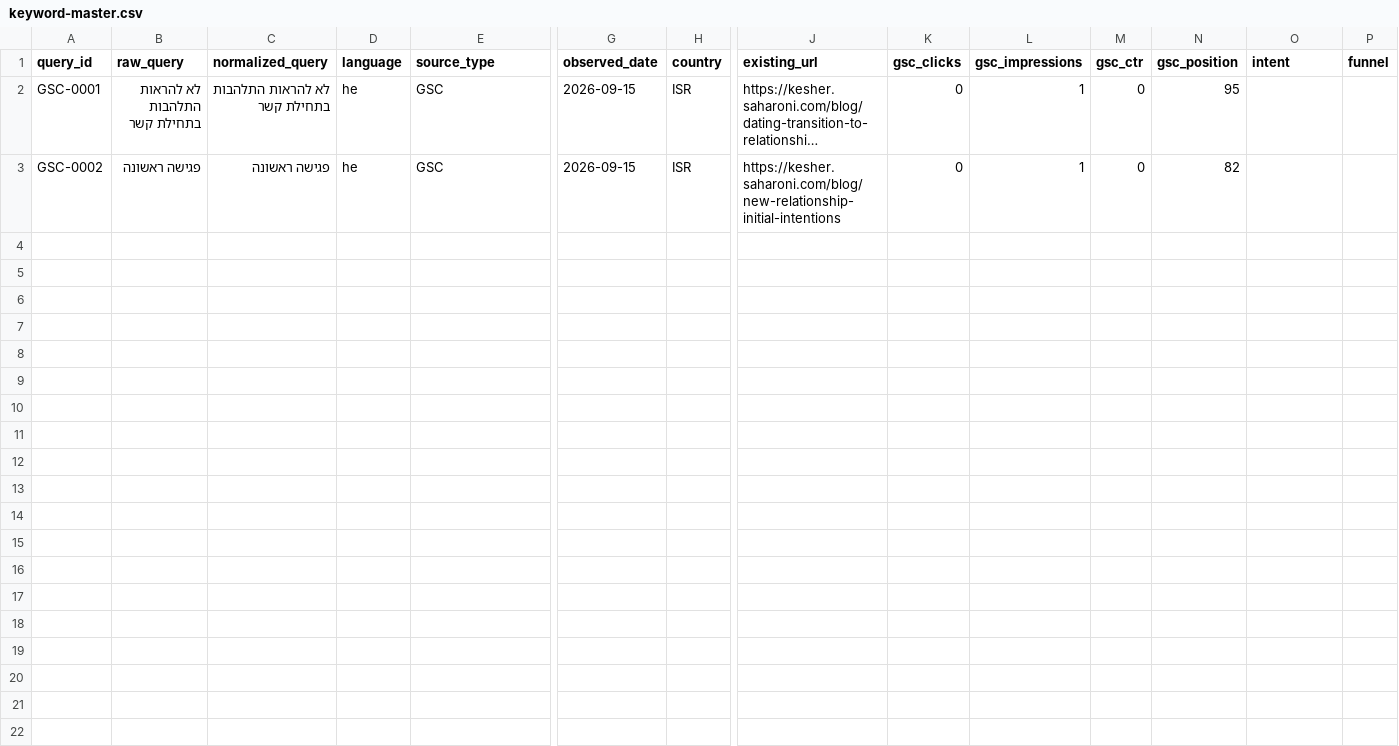
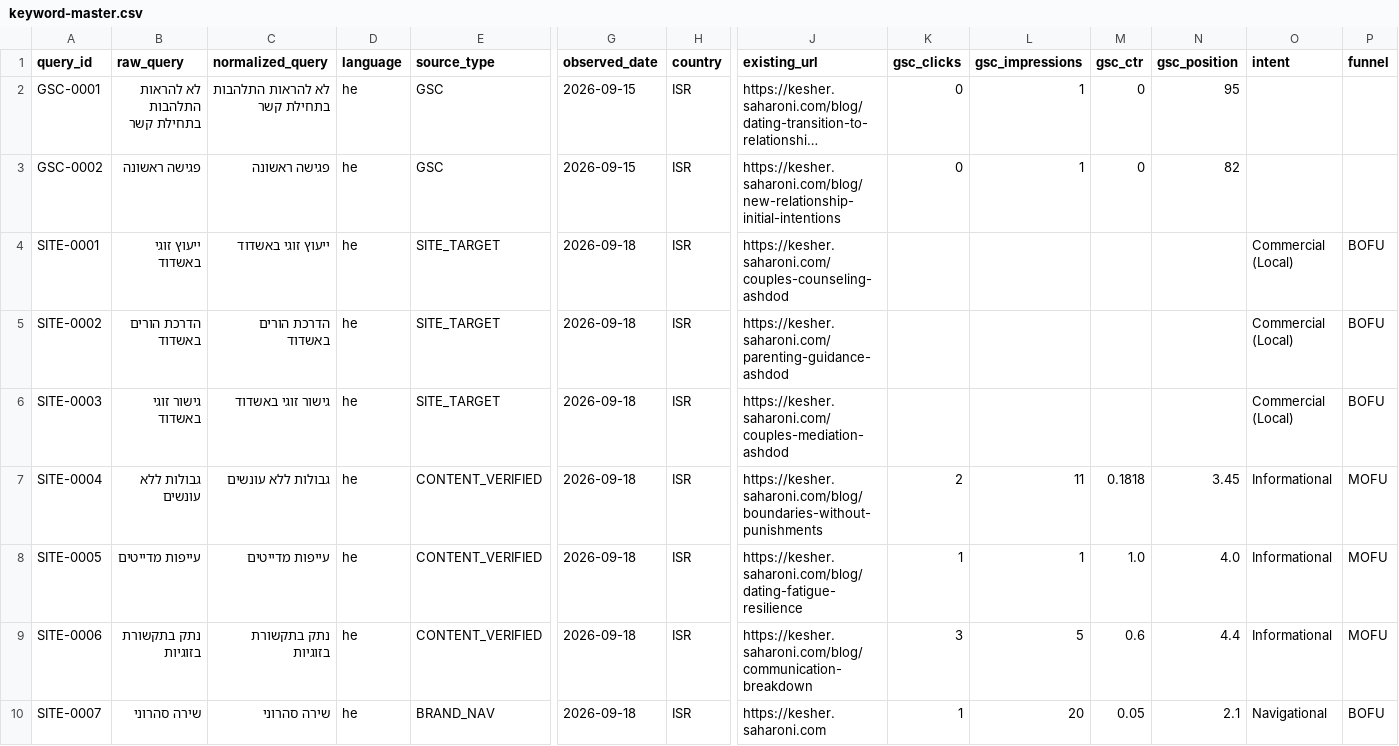
Before and after one commit to yanivsa/kesher-website, a CSV file: research/search-intelligence/keyword-master.csv, drawn as a sheet; only a part is shown, gaps mark what is left out; long unchanged cells end in …; rows hold the shown columns only; the diff names each change by its address in the sheet, - before the commit and + after, or states it on an @@ line.

Commit message:
research(seo): complete phase 1 data audit

```diff
--- a/research/search-intelligence/keyword-master.csv
+++ b/research/search-intelligence/keyword-master.csv
+row 4: SITE-0001 | ייעוץ זוגי באשדוד | ייעוץ זוגי באשדוד | he | SITE_TARGET | 2026-09-18 | ISR | https://kesher.saharoni.com/couples-counseling-ashdod |  |  |  |  | Commercial (Local) | BOFU
+row 5: SITE-0002 | הדרכת הורים באשדוד | הדרכת הורים באשדוד | he | SITE_TARGET | 2026-09-18 | ISR | https://kesher.saharoni.com/parenting-guidance-ashdod |  |  |  |  | Commercial (Local) | BOFU
+row 6: SITE-0003 | גישור זוגי באשדוד | גישור זוגי באשדוד | he | SITE_TARGET | 2026-09-18 | ISR | https://kesher.saharoni.com/couples-mediation-ashdod |  |  |  |  | Commercial (Local) | BOFU
+row 7: SITE-0004 | גבולות ללא עונשים | גבולות ללא עונשים | he | CONTENT_VERIFIED | 2026-09-18 | ISR | https://kesher.saharoni.com/blog/boundaries-without-punishments | 2 | 11 | 0.1818 | 3.45 | Informational | MOFU
+row 8: SITE-0005 | עייפות מדייטים | עייפות מדייטים | he | CONTENT_VERIFIED | 2026-09-18 | ISR | https://kesher.saharoni.com/blog/dating-fatigue-resilience | 1 | 1 | 1.0 | 4.0 | Informational | MOFU
+row 9: SITE-0006 | נתק בתקשורת בזוגיות | נתק בתקשורת בזוגיות | he | CONTENT_VERIFIED | 2026-09-18 | ISR | https://kesher.saharoni.com/blog/communication-breakdown | 3 | 5 | 0.6 | 4.4 | Informational | MOFU
+row 10: SITE-0007 | שירה סהרוני | שירה סהרוני | he | BRAND_NAV | 2026-09-18 | ISR | https://kesher.saharoni.com | 1 | 20 | 0.05 | 2.1 | Navigational | BOFU
```
Also changed, not shown: 7 other files.
